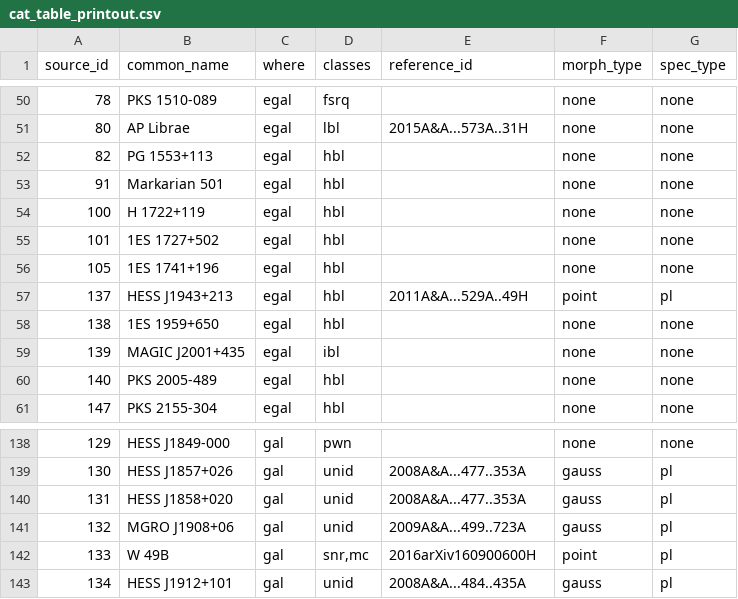
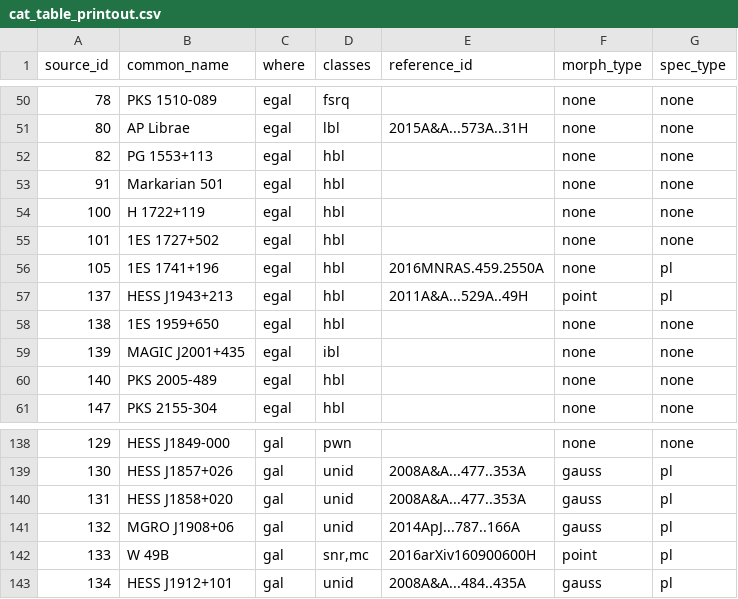
Before and after one commit to cdeil/gamma-cat-status, a CSV file: cat_table_printout.csv, drawn as a sheet; only a part is shown, gaps mark what is left out; the diff covers the shown part only.

```diff
--- a/cat_table_printout.csv
+++ b/cat_table_printout.csv
@@ -55,3 +55,3 @@ source_id,common_name,where,classes,reference_id,morph_type,spec_type
 101,1ES 1727+502,egal,hbl,,none,none
-105,1ES 1741+196,egal,hbl,,none,none
+105,1ES 1741+196,egal,hbl,2016MNRAS.459.2550A,none,pl
 137,HESS J1943+213,egal,hbl,2011A&A...529A..49H,point,pl
@@ -140,3 +140,3 @@ source_id,common_name,where,classes,reference_id,morph_type,spec_type
 131,HESS J1858+020,gal,unid,2008A&A...477..353A,gauss,pl
-132,MGRO J1908+06,gal,unid,2009A&A...499..723A,gauss,pl
+132,MGRO J1908+06,gal,unid,2014ApJ...787..166A,gauss,pl
 133,W 49B,gal,"snr,mc",2016arXiv160900600H,point,pl
```
Also changed, not shown: 19 edited cells elsewhere in this file, cat_table_summary.csv, 22 other files.
